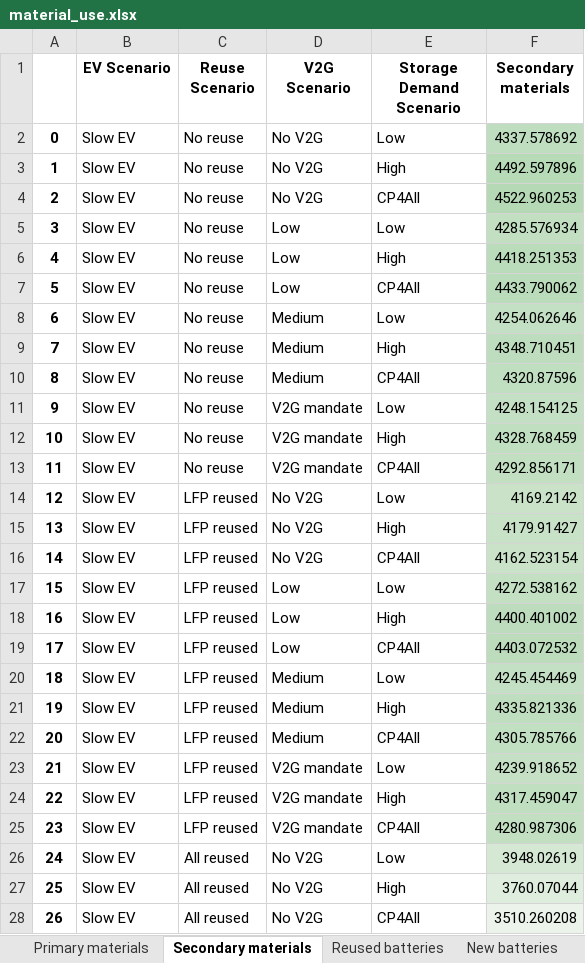
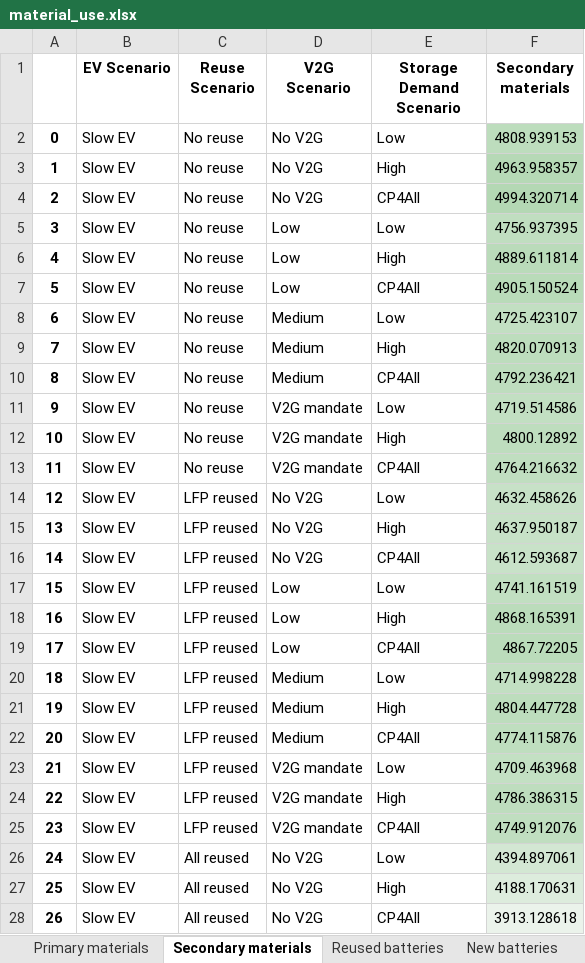
Before and after one commit to fernaag/V2G_in_EU, an Excel workbook: results/Manuscript/material_use.xlsx, sheet Secondary materials, drawn as a sheet; only a part is shown; values as stored, in another font and other column widths than the file's, no borders; the diff covers the shown part only; the diff names each change by its address in the sheet, - before the commit and + after, or states it on an @@ line.

```diff
--- a/results/Manuscript/material_use.xlsx (sheet Secondary materials)
+++ b/results/Manuscript/material_use.xlsx (sheet Secondary materials)
-F2 (Secondary materials): 4337.578692
+F2 (Secondary materials): 4808.939153
-F3 (Secondary materials): 4492.597896
+F3 (Secondary materials): 4963.958357
-F4 (Secondary materials): 4522.960253
+F4 (Secondary materials): 4994.320714
-F5 (Secondary materials): 4285.576934
+F5 (Secondary materials): 4756.937395
-F6 (Secondary materials): 4418.251353
+F6 (Secondary materials): 4889.611814
-F7 (Secondary materials): 4433.790062
+F7 (Secondary materials): 4905.150524
-F8 (Secondary materials): 4254.062646
+F8 (Secondary materials): 4725.423107
-F9 (Secondary materials): 4348.710451
+F9 (Secondary materials): 4820.070913
-F10 (Secondary materials): 4320.87596
+F10 (Secondary materials): 4792.236421
-F11 (Secondary materials): 4248.154125
+F11 (Secondary materials): 4719.514586
-F12 (Secondary materials): 4328.768459
+F12 (Secondary materials): 4800.12892
-F13 (Secondary materials): 4292.856171
+F13 (Secondary materials): 4764.216632
-F14 (Secondary materials): 4169.2142
+F14 (Secondary materials): 4632.458626
-F15 (Secondary materials): 4179.91427
+F15 (Secondary materials): 4637.950187
-F16 (Secondary materials): 4162.523154
+F16 (Secondary materials): 4612.593687
-F17 (Secondary materials): 4272.538162
+F17 (Secondary materials): 4741.161519
-F18 (Secondary materials): 4400.401002
+F18 (Secondary materials): 4868.165391
-F19 (Secondary materials): 4403.072532
+F19 (Secondary materials): 4867.72205
-F20 (Secondary materials): 4245.454469
+F20 (Secondary materials): 4714.998228
-F21 (Secondary materials): 4335.821336
+F21 (Secondary materials): 4804.447728
-F22 (Secondary materials): 4305.785766
+F22 (Secondary materials): 4774.115876
-F23 (Secondary materials): 4239.918652
+F23 (Secondary materials): 4709.463968
-F24 (Secondary materials): 4317.459047
+F24 (Secondary materials): 4786.386315
-F25 (Secondary materials): 4280.987306
+F25 (Secondary materials): 4749.912076
-F26 (Secondary materials): 3948.02619
+F26 (Secondary materials): 4394.897061
-F27 (Secondary materials): 3760.07044
+F27 (Secondary materials): 4188.170631
-F28 (Secondary materials): 3510.260208
+F28 (Secondary materials): 3913.128618
```
Also changed, not shown: 45 edited cells elsewhere in this sheet, sheet Primary materials, sheet New batteries, sheet Reused batteries, data/raw_data/batteryChemistry_2005_2050.xlsx, docs/Files/ODYM_Classifications_Master_Vehicle_System.xlsx, 19 other files.
